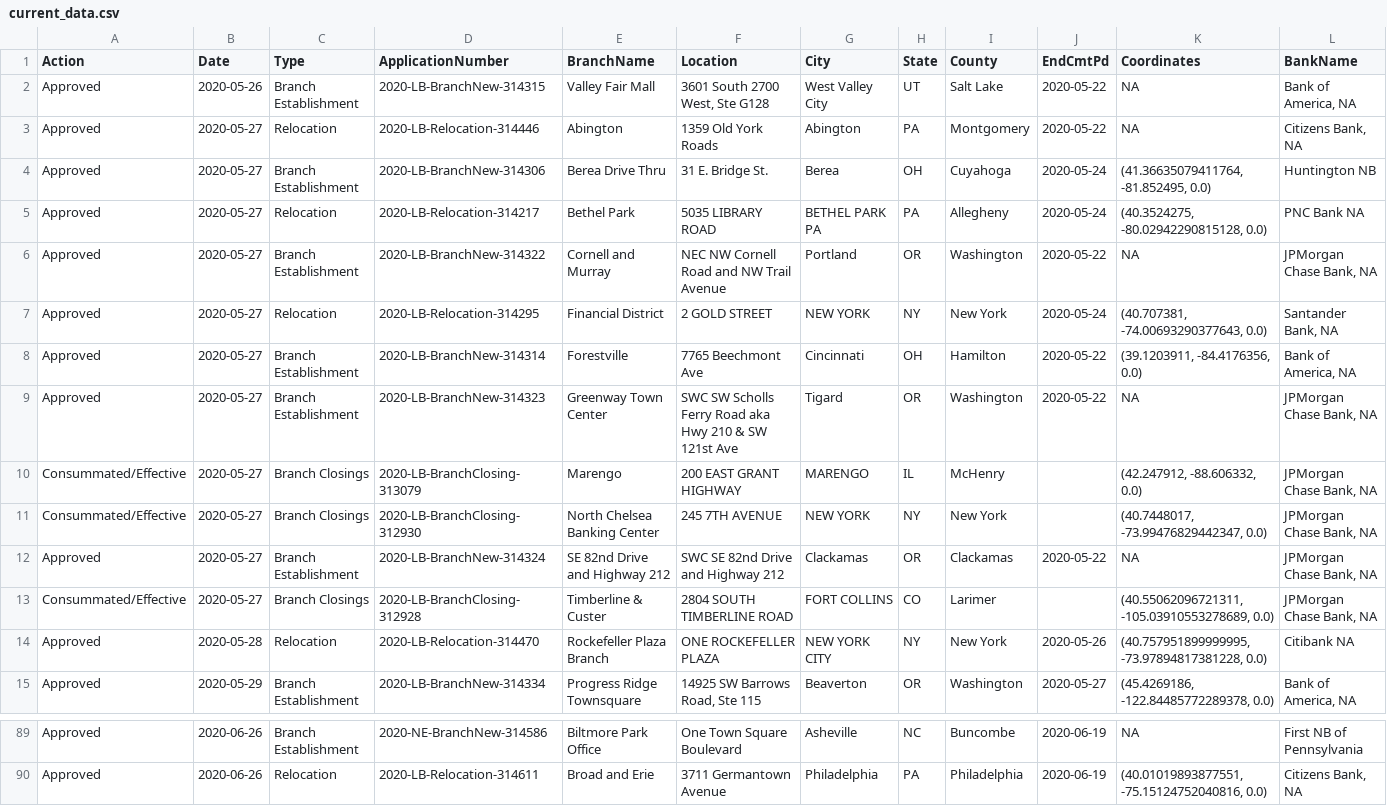
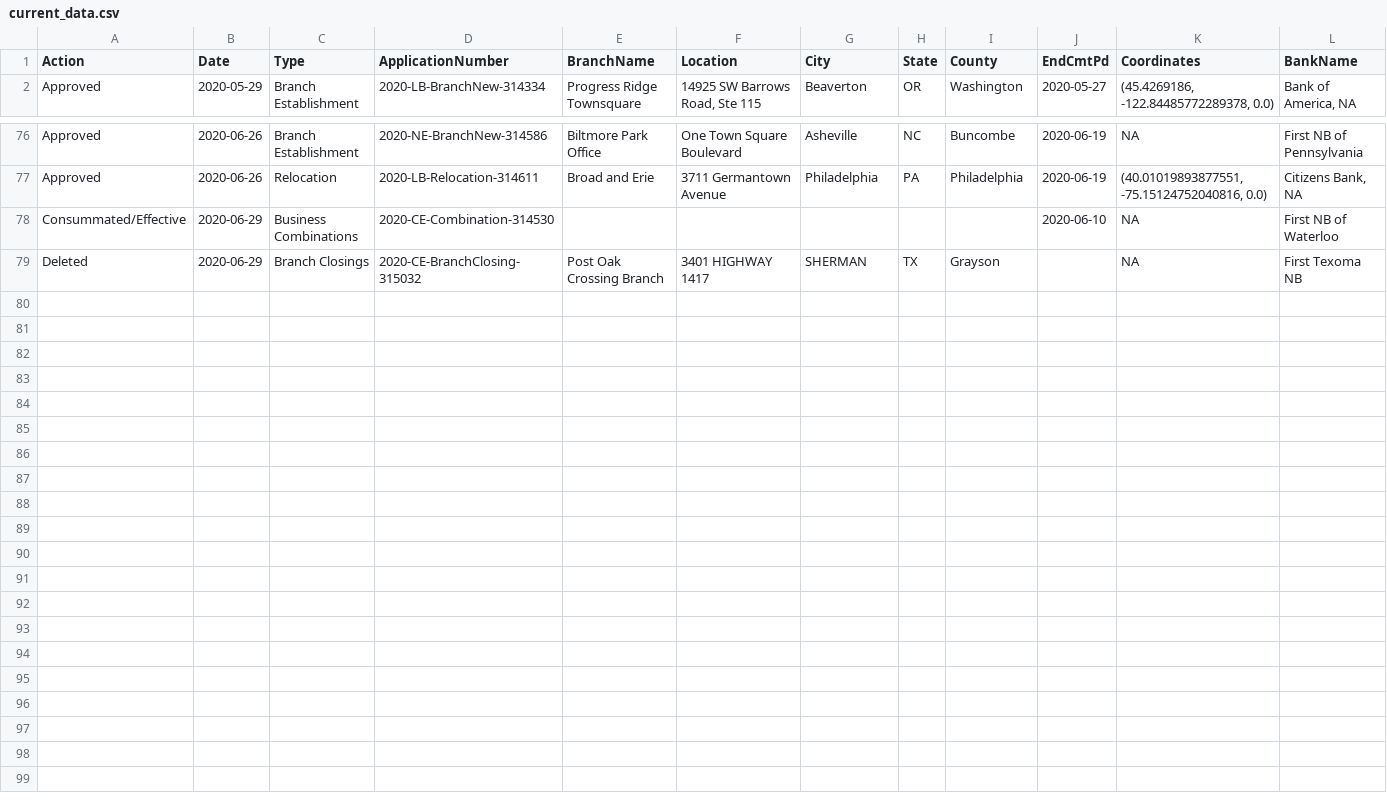
Before and after one commit to mthomas-ketchbrook/occ_filings, a CSV file: current_data.csv, drawn as a sheet; only a part is shown, gaps mark what is left out; removed rows and columns are numbered as before the commit, all else as after; the diff names each change by its address in the sheet, - before the commit and + after, or states it on an @@ line.

Commit message:
Update for new data on 2020-06-30

```diff
--- a/current_data.csv
+++ b/current_data.csv
-row 2: Approved | 2020-05-26 | Branch Establishment | 2020-LB-BranchNew-314315 | Valley Fair Mall | 3601 South 2700 West, Ste G128 | West Valley City | UT | Salt Lake | 2020-05-22 | NA | Bank of America, NA
-row 3: Approved | 2020-05-27 | Relocation | 2020-LB-Relocation-314446 | Abington | 1359 Old York Roads | Abington | PA | Montgomery | 2020-05-22 | NA | Citizens Bank, NA
-row 4: Approved | 2020-05-27 | Branch Establishment | 2020-LB-BranchNew-314306 | Berea Drive Thru | 31 E. Bridge St. | Berea | OH | Cuyahoga | 2020-05-24 | (41.36635079411764, -81.852495, 0.0) | Huntington NB
-row 5: Approved | 2020-05-27 | Relocation | 2020-LB-Relocation-314217 | Bethel Park | 5035 LIBRARY ROAD | BETHEL PARK PA | PA | Allegheny | 2020-05-24 | (40.3524275, -80.02942290815128, 0.0) | PNC Bank NA
-row 6: Approved | 2020-05-27 | Branch Establishment | 2020-LB-BranchNew-314322 | Cornell and Murray | NEC NW Cornell Road and NW Trail Avenue | Portland | OR | Washington | 2020-05-22 | NA | JPMorgan Chase Bank, NA
-row 7: Approved | 2020-05-27 | Relocation | 2020-LB-Relocation-314295 | Financial District | 2 GOLD STREET | NEW YORK | NY | New York | 2020-05-24 | (40.707381, -74.00693290377643, 0.0) | Santander Bank, NA
-row 8: Approved | 2020-05-27 | Branch Establishment | 2020-LB-BranchNew-314314 | Forestville | 7765 Beechmont Ave | Cincinnati | OH | Hamilton | 2020-05-22 | (39.1203911, -84.4176356, 0.0) | Bank of America, NA
-row 9: Approved | 2020-05-27 | Branch Establishment | 2020-LB-BranchNew-314323 | Greenway Town Center | SWC SW Scholls Ferry Road aka Hwy 210 & SW 121st Ave | Tigard | OR | Washington | 2020-05-22 | NA | JPMorgan Chase Bank, NA
-row 10: Consummated/Effective | 2020-05-27 | Branch Closings | 2020-LB-BranchClosing-313079 | Marengo | 200 EAST GRANT HIGHWAY | MARENGO | IL | McHenry |  | (42.247912, -88.606332, 0.0) | JPMorgan Chase Bank, NA
-row 11: Consummated/Effective | 2020-05-27 | Branch Closings | 2020-LB-BranchClosing-312930 | North Chelsea Banking Center | 245 7TH AVENUE | NEW YORK | NY | New York |  | (40.7448017, -73.99476829442347, 0.0) | JPMorgan Chase Bank, NA
-row 12: Approved | 2020-05-27 | Branch Establishment | 2020-LB-BranchNew-314324 | SE 82nd Drive and Highway 212 | SWC SE 82nd Drive and Highway 212 | Clackamas | OR | Clackamas | 2020-05-22 | NA | JPMorgan Chase Bank, NA
-row 13: Consummated/Effective | 2020-05-27 | Branch Closings | 2020-LB-BranchClosing-312928 | Timberline & Custer | 2804 SOUTH TIMBERLINE ROAD | FORT COLLINS | CO | Larimer |  | (40.55062096721311, -105.03910553278689, 0.0) | JPMorgan Chase Bank, NA
-row 14: Approved | 2020-05-28 | Relocation | 2020-LB-Relocation-314470 | Rockefeller Plaza Branch | ONE ROCKEFELLER PLAZA | NEW YORK CITY | NY | New York | 2020-05-26 | (40.757951899999995, -73.97894817381228, 0.0) | Citibank NA
+row 78: Consummated/Effective | 2020-06-29 | Business Combinations | 2020-CE-Combination-314530 |  |  |  |  |  | 2020-06-10 | NA | First NB of Waterloo
+row 79: Deleted | 2020-06-29 | Branch Closings | 2020-CE-BranchClosing-315032 | Post Oak Crossing Branch | 3401 HIGHWAY 1417 | SHERMAN | TX | Grayson |  | NA | First Texoma NB
```
Also changed, not shown: 1 other file.
